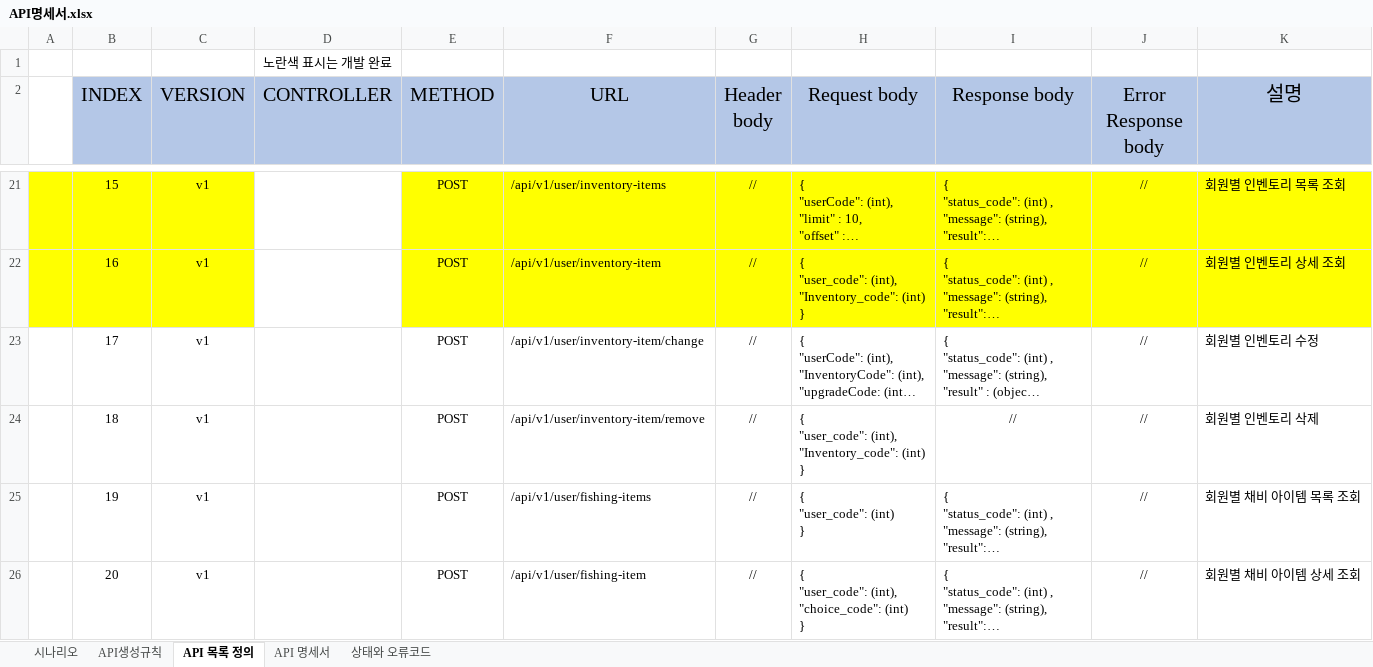
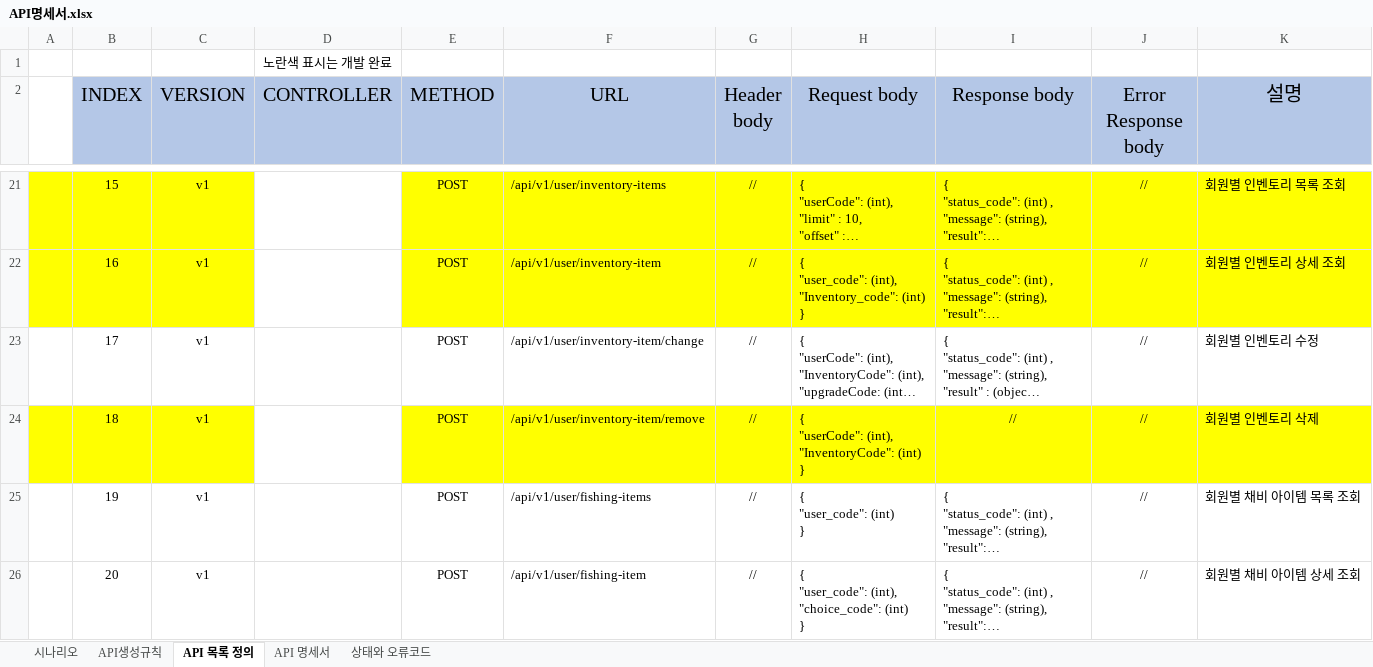
Before and after one commit to pgh97/game-project, an Excel workbook: docs/APIDocs/API명세서.xlsx, sheet API 목록 정의, drawn as a sheet; only a part is shown, gaps mark what is left out; long unchanged cells end in …; values as stored, in another font and other column widths than the file's, no borders; ↵ is a line break in a cell; the diff covers the shown part only; the diff names each change by its address in the sheet, - before the commit and + after, or states it on an @@ line.

```diff
--- a/docs/APIDocs/API명세서.xlsx (sheet API 목록 정의)
+++ b/docs/APIDocs/API명세서.xlsx (sheet API 목록 정의)
-A24:C24 fill: none
+A24:C24 fill: #FFFF00
-E24:K24 fill: none
+E24:K24 fill: #FFFF00
-H24 (Request body): { ↵ "user_code": (int), ↵ "Inventory_code": (int) ↵ }
+H24 (Request body): { ↵ "userCode": (int), ↵ "InventoryCode": (int) ↵ }
```
Also changed, not shown: 1 edited cell and cell formats elsewhere in this sheet, 9 other files.
